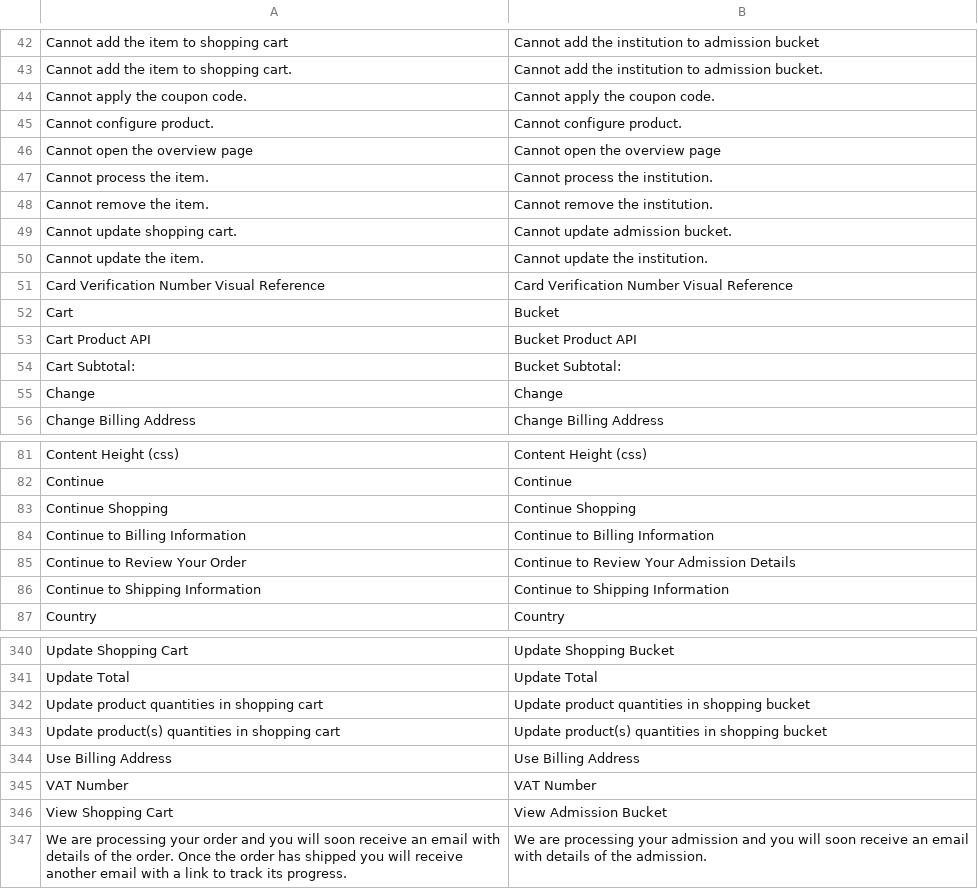
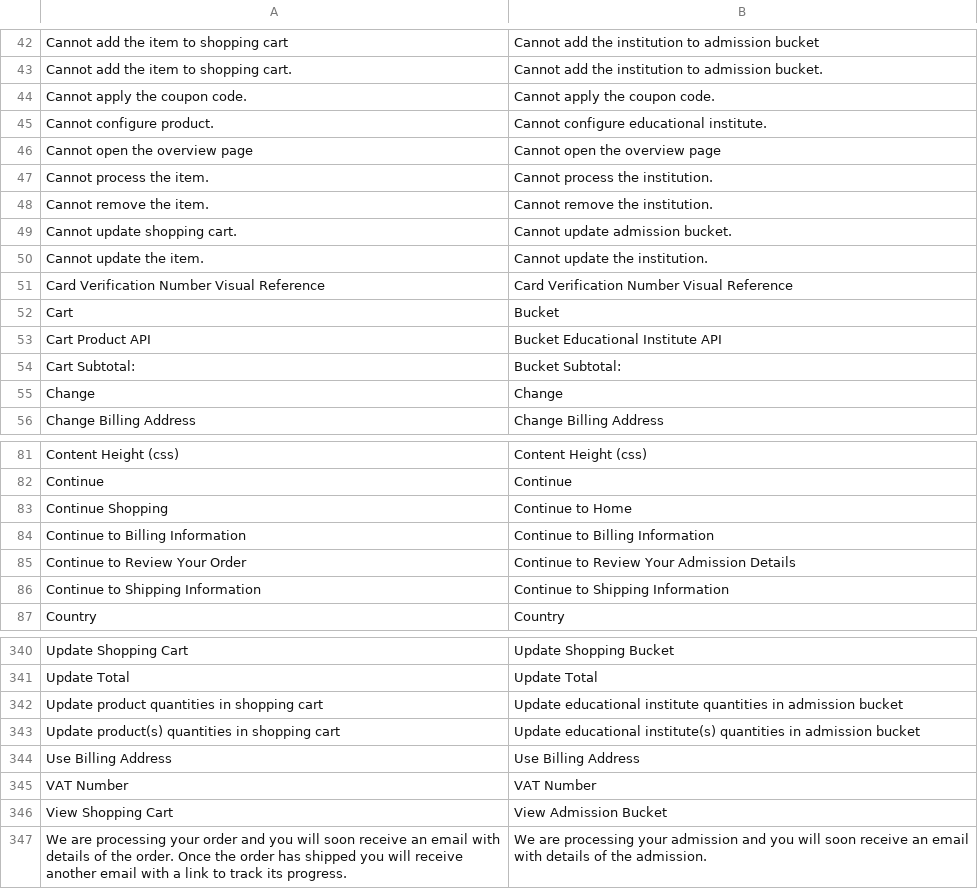
Before and after one commit to StudyPravesh/StudyPravesh.com, a CSV file: app/locale/en_US/Mage_Checkout.csv, drawn as a sheet; only a part is shown, gaps mark what is left out; the diff covers the shown part only.

```diff
--- a/app/locale/en_US/Mage_Checkout.csv
+++ b/app/locale/en_US/Mage_Checkout.csv
@@ -44,3 +44,3 @@ Cannot add the item to shopping cart.,Cannot add the institution to admission bu
 Cannot apply the coupon code.,Cannot apply the coupon code.
-Cannot configure product.,Cannot configure product.
+Cannot configure product.,Cannot configure educational institute.
 Cannot open the overview page,Cannot open the overview page
@@ -52,3 +52,3 @@ Card Verification Number Visual Reference,Card Verification Number Visual Refere
 Cart,Bucket
-Cart Product API,Bucket Product API
+Cart Product API,Bucket Educational Institute API
 Cart Subtotal:,Bucket Subtotal:
@@ -82,3 +82,3 @@ Content Height (css),Content Height (css)
 Continue,Continue
-Continue Shopping,Continue Shopping
+Continue Shopping,Continue to Home
 Continue to Billing Information,Continue to Billing Information
@@ -341,4 +341,4 @@ Update Shopping Cart,Update Shopping Bucket
 Update Total,Update Total
-Update product quantities in shopping cart,Update product quantities in shopping bucket
-Update product(s) quantities in shopping cart,Update product(s) quantities in shopping bucket
+Update product quantities in shopping cart,Update educational institute quantities in admission bucket
+Update product(s) quantities in shopping cart,Update educational institute(s) quantities in admission bucket
 Use Billing Address,Use Billing Address
```
Also changed, not shown: 21 edited cells elsewhere in this file, app/locale/en_US/Mage_Catalog.csv, 3 other files.
